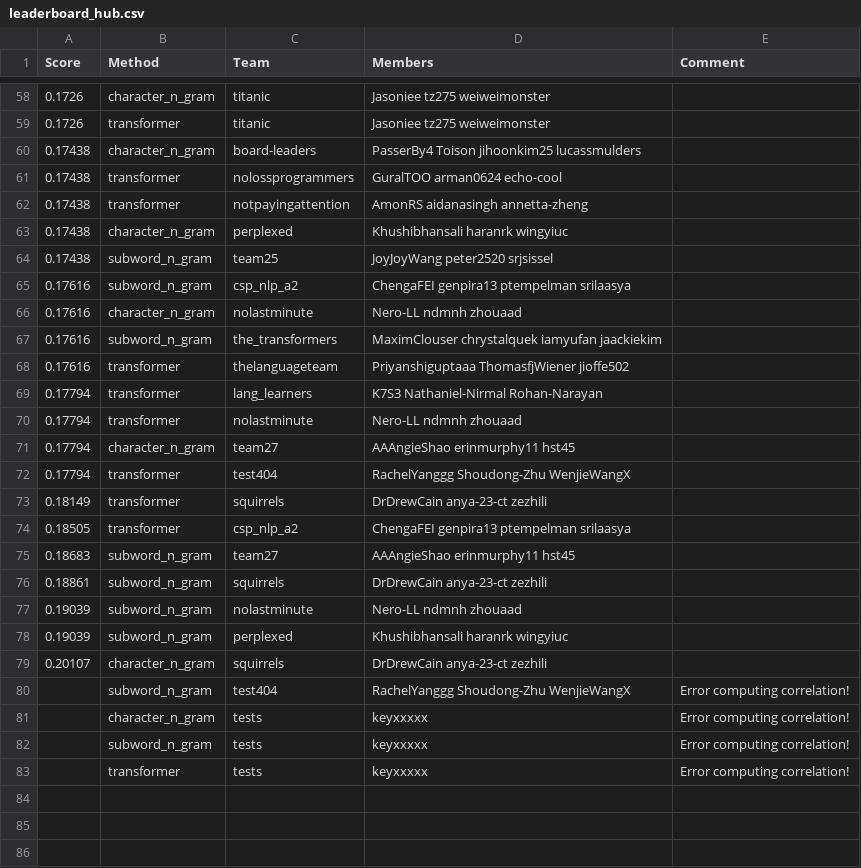
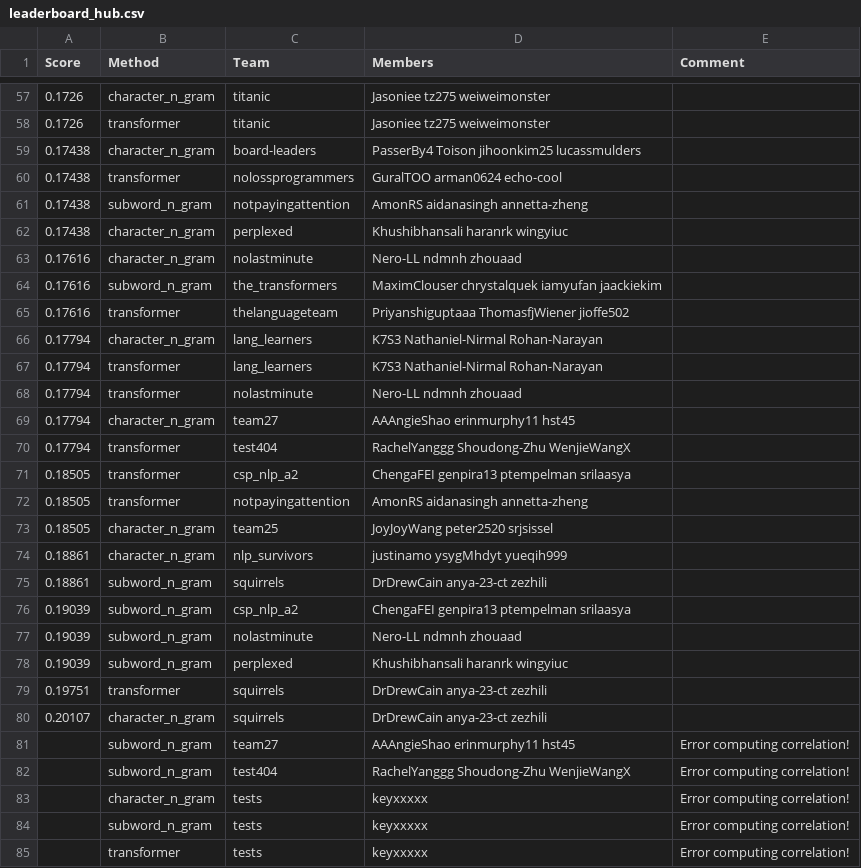
Before and after one commit to cornell-cs5740-sp24/leaderboards, a CSV file: a2/leaderboard_hub.csv, drawn as a sheet; only a part is shown, gaps mark what is left out; the diff covers the shown part only.

```diff
--- a/a2/leaderboard_hub.csv
+++ b/a2/leaderboard_hub.csv
@@ -61,6 +60,4 @@ Score,Method,Team,Members,Comment
 0.17438,transformer,nolossprogrammers,GuralTOO arman0624 echo-cool,
-0.17438,transformer,notpayingattention,AmonRS aidanasingh annetta-zheng,
+0.17438,subword_n_gram,notpayingattention,AmonRS aidanasingh annetta-zheng,
 0.17438,character_n_gram,perplexed,Khushibhansali haranrk wingyiuc,
-0.17438,subword_n_gram,team25,JoyJoyWang peter2520 srjsissel,
-0.17616,subword_n_gram,csp_nlp_a2,ChengaFEI genpira13 ptempelman srilaasya,
 0.17616,character_n_gram,nolastminute,Nero-LL ndmnh zhouaad,
@@ -68,2 +65,3 @@ Score,Method,Team,Members,Comment
 0.17616,transformer,thelanguageteam,Priyanshiguptaaa ThomasfjWiener jioffe502,
+0.17794,character_n_gram,lang_learners,K7S3 Nathaniel-Nirmal Rohan-Narayan,
 0.17794,transformer,lang_learners,K7S3 Nathaniel-Nirmal Rohan-Narayan,
@@ -72,9 +70,13 @@ Score,Method,Team,Members,Comment
 0.17794,transformer,test404,RachelYanggg Shoudong-Zhu WenjieWangX,
-0.18149,transformer,squirrels,DrDrewCain anya-23-ct zezhili,
 0.18505,transformer,csp_nlp_a2,ChengaFEI genpira13 ptempelman srilaasya,
-0.18683,subword_n_gram,team27,AAAngieShao erinmurphy11 hst45,
+0.18505,transformer,notpayingattention,AmonRS aidanasingh annetta-zheng,
+0.18505,character_n_gram,team25,JoyJoyWang peter2520 srjsissel,
+0.18861,character_n_gram,nlp_survivors,justinamo ysygMhdyt yueqih999,
 0.18861,subword_n_gram,squirrels,DrDrewCain anya-23-ct zezhili,
+0.19039,subword_n_gram,csp_nlp_a2,ChengaFEI genpira13 ptempelman srilaasya,
 0.19039,subword_n_gram,nolastminute,Nero-LL ndmnh zhouaad,
 0.19039,subword_n_gram,perplexed,Khushibhansali haranrk wingyiuc,
+0.19751,transformer,squirrels,DrDrewCain anya-23-ct zezhili,
 0.20107,character_n_gram,squirrels,DrDrewCain anya-23-ct zezhili,
+,subword_n_gram,team27,AAAngieShao erinmurphy11 hst45,Error computing correlation!
 ,subword_n_gram,test404,RachelYanggg Shoudong-Zhu WenjieWangX,Error computing correlation!
```
Also changed, not shown: 6 added rows, 7 removed rows and 9 edited cells elsewhere in this file.
